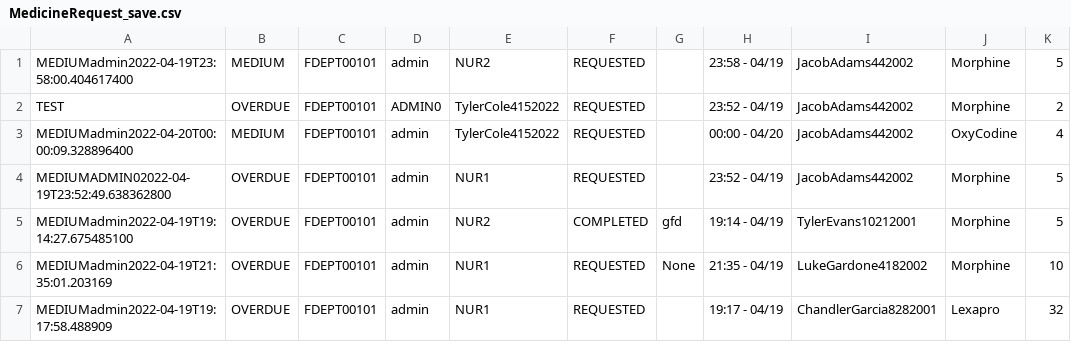
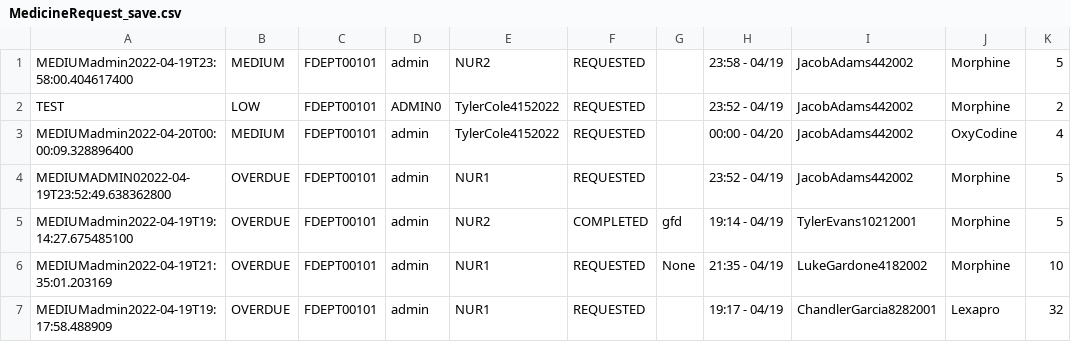
Before and after one commit to CS3733-D22-Team-D/CS3733-D22-Team-D-Application, a CSV file: MedicineRequest_save.csv, drawn as a sheet; only a part is shown; the diff names each change by its address in the sheet, - before the commit and + after, or states it on an @@ line.

Commit message:
added save button logic

```diff
--- a/MedicineRequest_save.csv
+++ b/MedicineRequest_save.csv
-B2: OVERDUE
+B2: LOW
```
Also changed, not shown: 2 other files.
